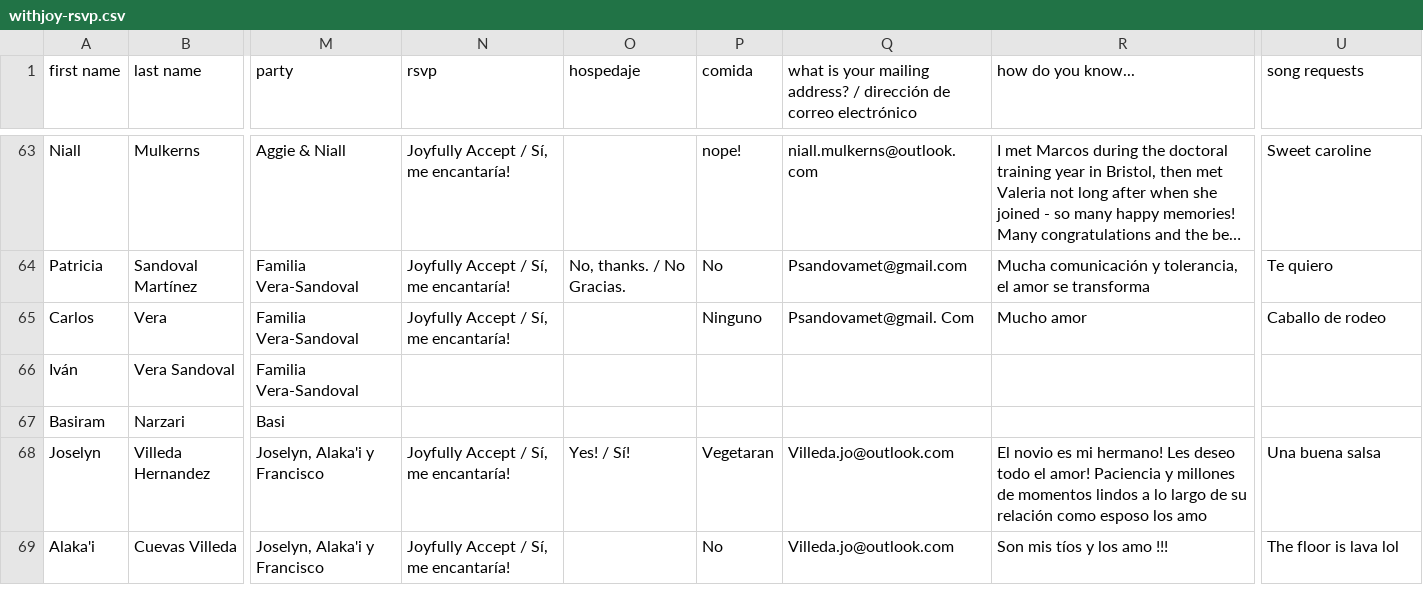
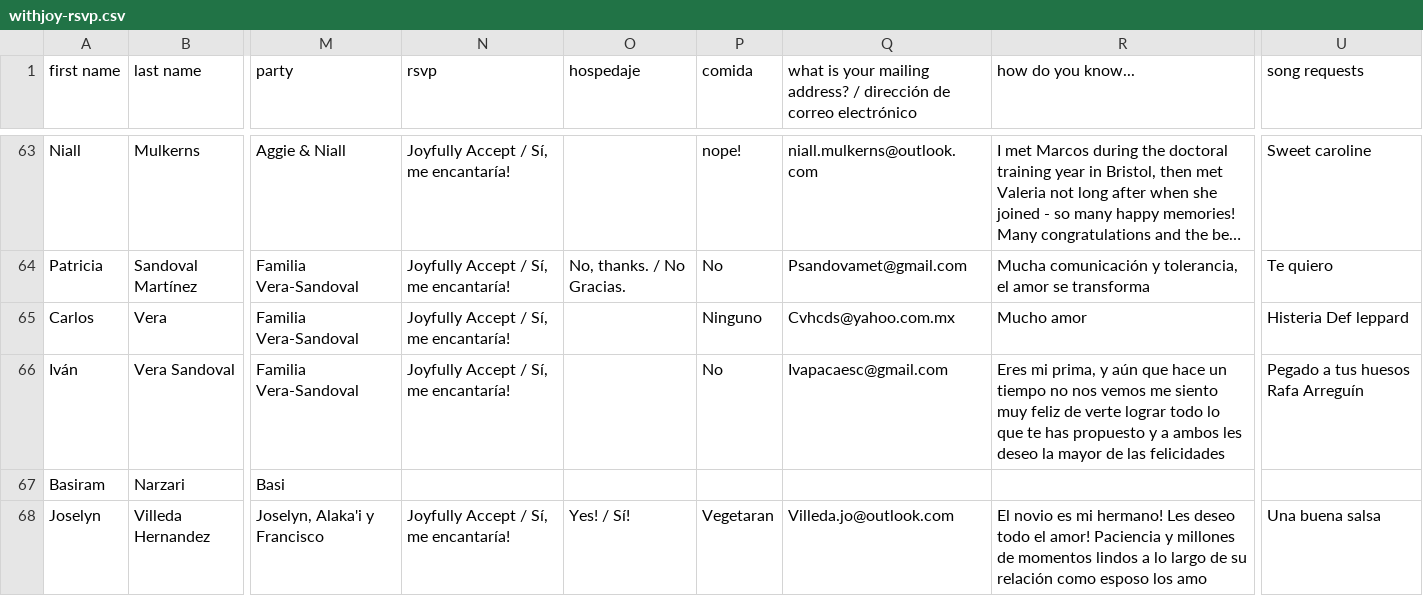
Before and after one commit to Mvilleda/boda-mv26, a CSV file: withjoy-rsvp.csv, drawn as a sheet; only a part is shown, gaps mark what is left out; the shorter side is filled out with more unchanged rows; long unchanged cells end in …; the diff names each change by its address in the sheet, - before the commit and + after, or states it on an @@ line.

```diff
--- a/withjoy-rsvp.csv
+++ b/withjoy-rsvp.csv
-Q65: Psandovamet@gmail. Com
+Q65: Cvhcds@yahoo.com.mx
-U65 (song requests): Caballo de rodeo
+U65 (song requests): Histeria Def leppard
-N66 (rsvp): (empty)
+N66 (rsvp): Joyfully Accept / Sí, me encantaría!
-P66 (comida): (empty)
+P66 (comida): No
-Q66: (empty)
+Q66: Ivapacaesc@gmail.com
-R66 (how do you know...): (empty)
+R66 (how do you know...): Eres mi prima, y aún que hace un tiempo no nos vemos me siento muy feliz de verte lograr todo lo que te has propuesto y a ambos les deseo la mayor de las felicidades
-U66 (song requests): (empty)
+U66 (song requests): Pegado a tus huesos Rafa Arreguín
```
Also changed, not shown: 1 other file.
